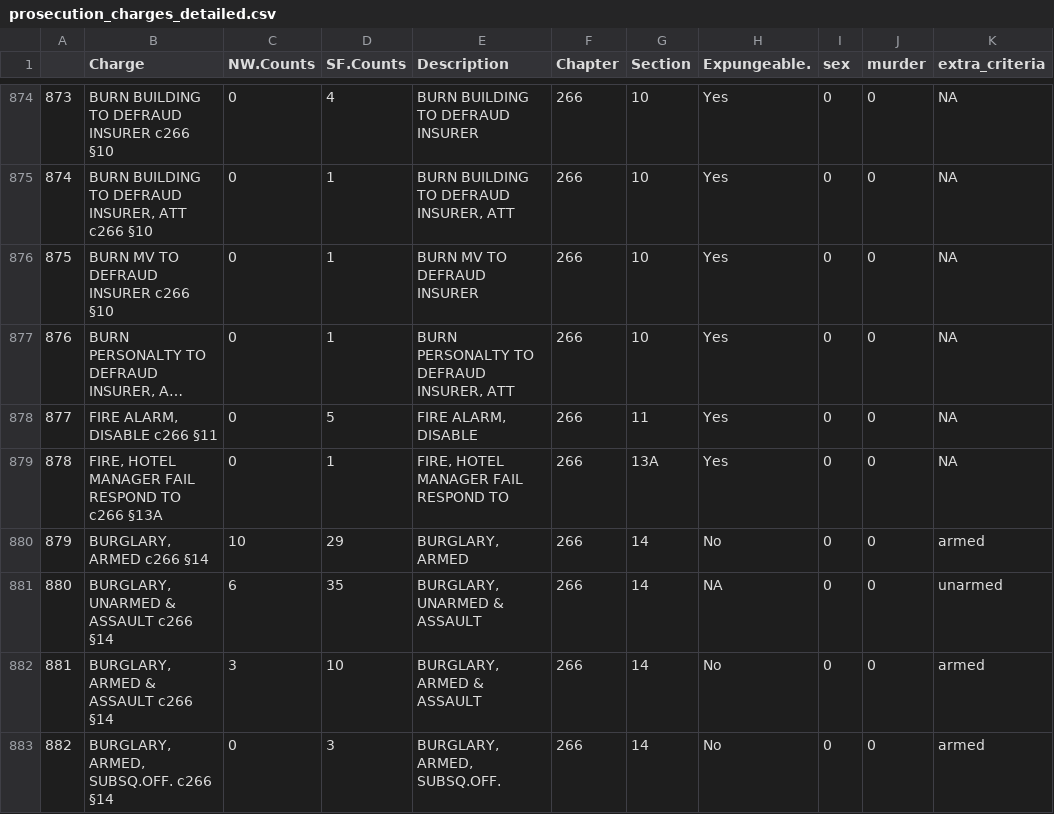
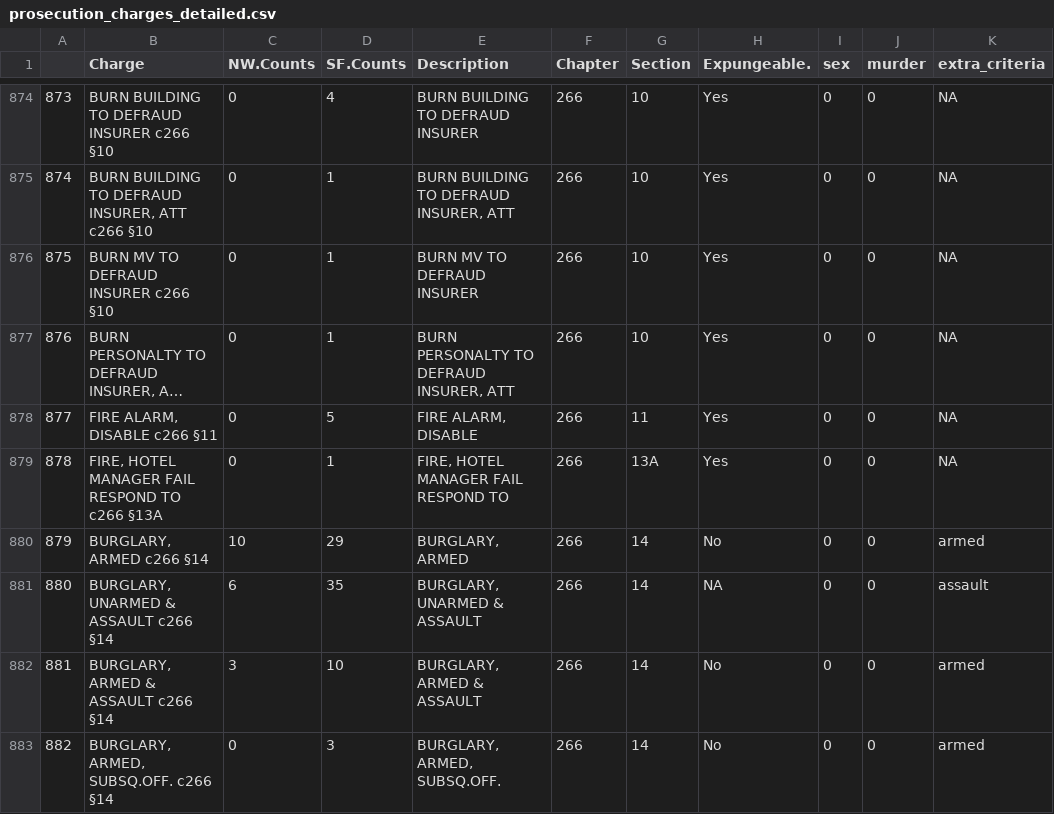
Before and after one commit to codeforboston/clean-slate-data, a CSV file: data/processed/prosecution_charges_detailed.csv, drawn as a sheet; only a part is shown, gaps mark what is left out; long unchanged cells end in ….

Commit message:
fixed expungeability data for complex charges

```diff
--- a/data/processed/prosecution_charges_detailed.csv
+++ b/data/processed/prosecution_charges_detailed.csv
@@ -880,3 +880,3 @@
 "879","BURGLARY, ARMED c266 §14",10,29,"BURGLARY, ARMED","266","14","No",0,0,"armed"
-"880","BURGLARY, UNARMED & ASSAULT c266 §14",6,35,"BURGLARY, UNARMED & ASSAULT","266","14",NA,0,0,"unarmed"
+"880","BURGLARY, UNARMED & ASSAULT c266 §14",6,35,"BURGLARY, UNARMED & ASSAULT","266","14",NA,0,0,"assault"
 "881","BURGLARY, ARMED & ASSAULT c266 §14",3,10,"BURGLARY, ARMED & ASSAULT","266","14","No",0,0,"armed"
```
Also changed, not shown: 1 other file.
